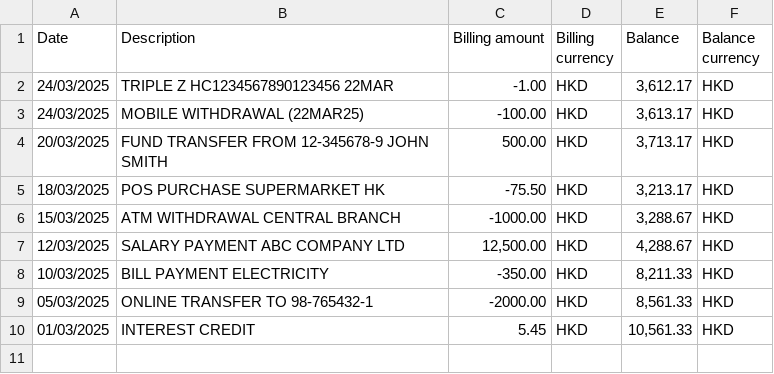
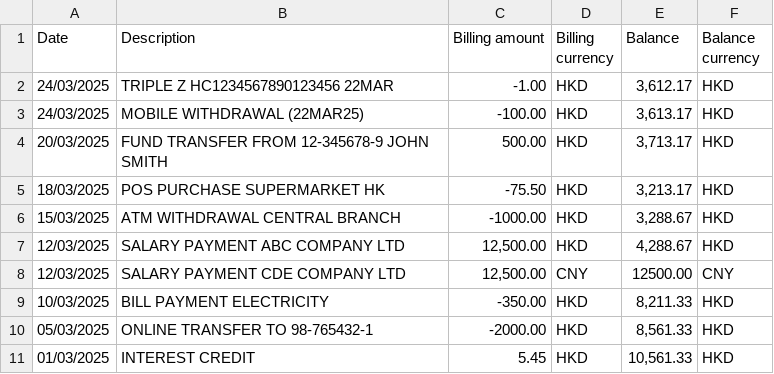
Before and after one commit to deb-sig/double-entry-generator, a CSV file: example/hsbchk/debit/example-hsbchk-debit-records.csv, drawn as a sheet.

```diff
--- a/example/hsbchk/debit/example-hsbchk-debit-records.csv
+++ b/example/hsbchk/debit/example-hsbchk-debit-records.csv
@@ -7,2 +7,3 @@ Date,Description,Billing amount,Billing currency,Balance,Balance currency
 12/03/2025,SALARY PAYMENT           ABC COMPANY LTD,"12,500.00",HKD,"4,288.67",HKD
+12/03/2025,SALARY PAYMENT           CDE COMPANY LTD,"12,500.00",CNY,"12500.00",CNY
 10/03/2025,BILL PAYMENT             ELECTRICITY,"-350.00",HKD,"8,211.33",HKD
```
Also changed, not shown: example/hsbchk/credit/example-hsbchk-credit-records.csv, 6 other files.
